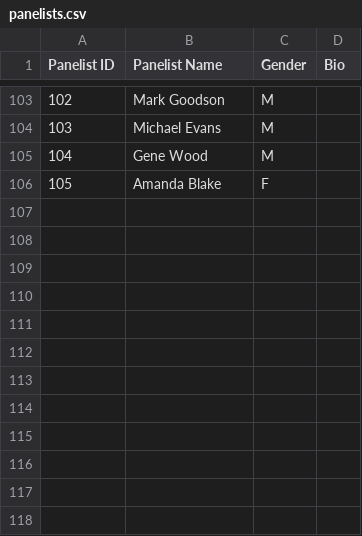
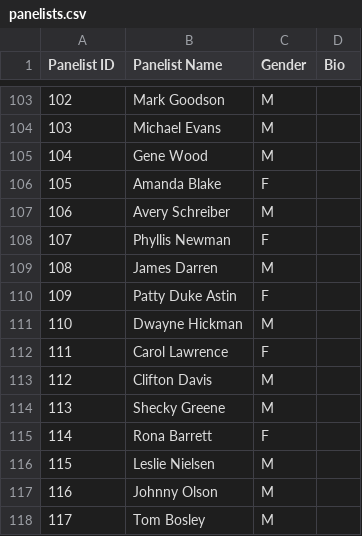
Before and after one commit to rebeccadrucker/match-game-data, a CSV file: csv/raw/panelists.csv, drawn as a sheet; only a part is shown, gaps mark what is left out; the diff names each change by its address in the sheet, - before the commit and + after, or states it on an @@ line.

```diff
--- a/csv/raw/panelists.csv
+++ b/csv/raw/panelists.csv
+row 107: 106 | Avery Schreiber | M
+row 108: 107 | Phyllis Newman | F
+row 109: 108 | James Darren | M
+row 110: 109 | Patty Duke Astin | F
+row 111: 110 | Dwayne Hickman | M
+row 112: 111 | Carol Lawrence | F
+row 113: 112 | Clifton Davis | M
+row 114: 113 | Shecky Greene | M
+row 115: 114 | Rona Barrett | F
+row 116: 115 | Leslie Nielsen | M
+row 117: 116 | Johnny Olson | M
+row 118: 117 | Tom Bosley | M
```
Also changed, not shown: csv/head_to_head.csv, csv/raw/contestants.csv, 7 other files.
